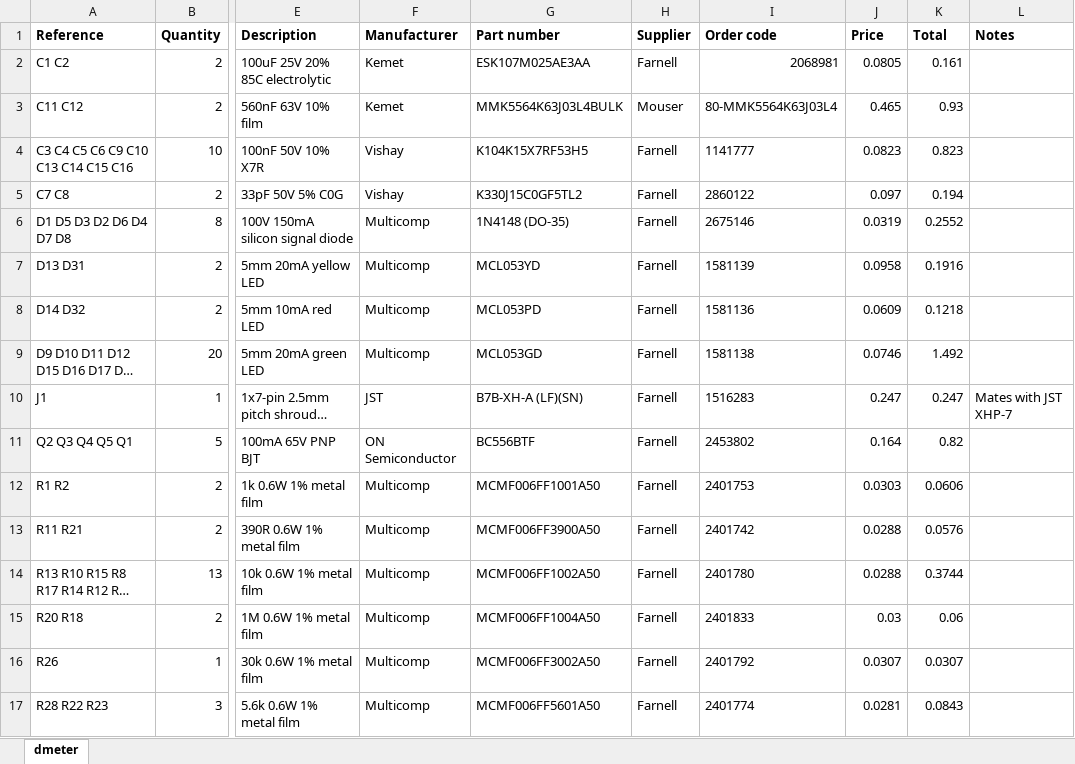
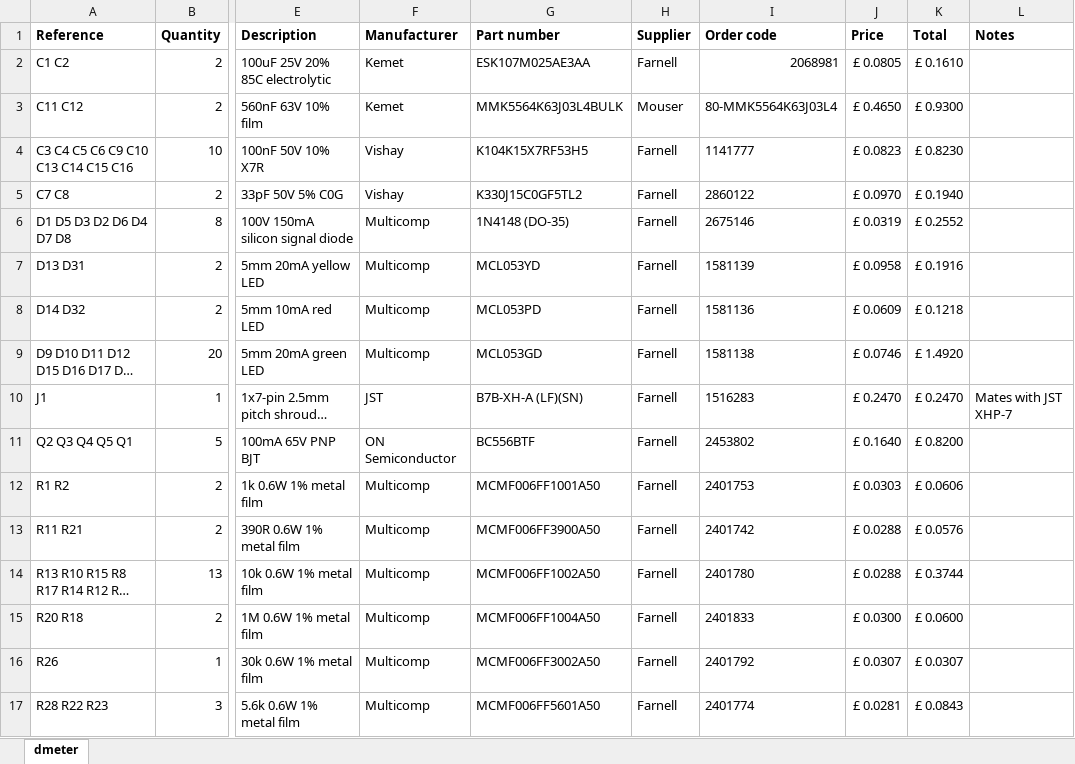
Before and after one commit to jvok94/D4Damager, an Excel workbook: dmeter/BoM.xlsx, sheet dmeter, drawn as a sheet; only a part is shown, gaps mark what is left out; long unchanged cells end in …; values as stored, in another font and other column widths than the file's, no borders; the diff covers the shown part only; the diff names each change by its address in the sheet, - before the commit and + after, or states it on an @@ line.

```diff
--- a/dmeter/BoM.xlsx (sheet dmeter)
+++ b/dmeter/BoM.xlsx (sheet dmeter)
-J2 (Price): 0.0805
+J2 (Price): £ 0.0805
-K2 (Total): 0.161
+K2 (Total): £ 0.1610
-J3 (Price): 0.465
+J3 (Price): £ 0.4650
-K3 (Total): 0.93
+K3 (Total): £ 0.9300
-J4 (Price): 0.0823
+J4 (Price): £ 0.0823
-K4 (Total): 0.823
+K4 (Total): £ 0.8230
-J5 (Price): 0.097
+J5 (Price): £ 0.0970
-K5 (Total): 0.194
+K5 (Total): £ 0.1940
-J6 (Price): 0.0319
+J6 (Price): £ 0.0319
-K6 (Total): 0.2552
+K6 (Total): £ 0.2552
-J7 (Price): 0.0958
+J7 (Price): £ 0.0958
-K7 (Total): 0.1916
+K7 (Total): £ 0.1916
-J8 (Price): 0.0609
+J8 (Price): £ 0.0609
-K8 (Total): 0.1218
+K8 (Total): £ 0.1218
-J9 (Price): 0.0746
+J9 (Price): £ 0.0746
-K9 (Total): 1.492
+K9 (Total): £ 1.4920
-J10 (Price): 0.247
+J10 (Price): £ 0.2470
-K10 (Total): 0.247
+K10 (Total): £ 0.2470
-J11 (Price): 0.164
+J11 (Price): £ 0.1640
-K11 (Total): 0.82
+K11 (Total): £ 0.8200
-J12 (Price): 0.0303
+J12 (Price): £ 0.0303
-K12 (Total): 0.0606
+K12 (Total): £ 0.0606
-J13:J14 (Price): 0.0288
+J13:J14 (Price): £ 0.0288
-K13 (Total): 0.0576
+K13 (Total): £ 0.0576
-K14 (Total): 0.3744
+K14 (Total): £ 0.3744
-J15 (Price): 0.03
+J15 (Price): £ 0.0300
-K15 (Total): 0.06
+K15 (Total): £ 0.0600
-J16 (Price): 0.0307
+J16 (Price): £ 0.0307
-K16 (Total): 0.0307
+K16 (Total): £ 0.0307
-J17 (Price): 0.0281
+J17 (Price): £ 0.0281
-K17 (Total): 0.0843
+K17 (Total): £ 0.0843
```
Also changed, not shown: 18 edited cells elsewhere in this sheet, amproc/BoM fm row.xlsx, balio/BoM fm row.xlsx.
